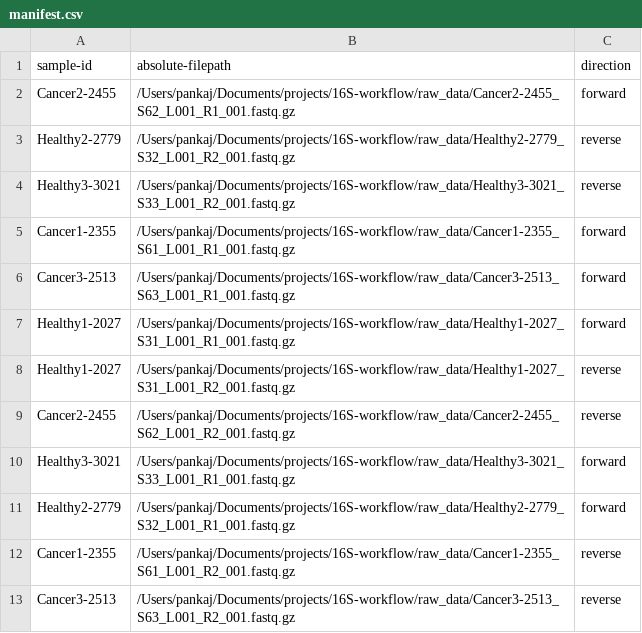
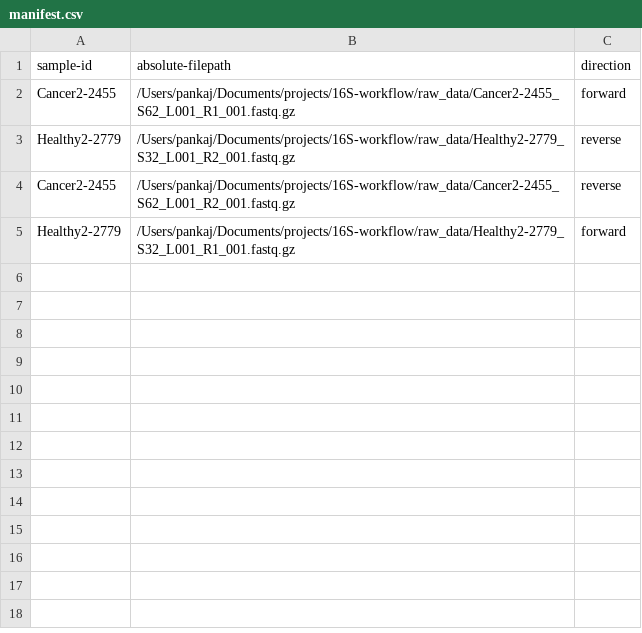
Before and after one commit to pankajchejara23/16S-workflow, a CSV file: manifest.csv, drawn as a sheet.

Commit message:
update workflow and configurations

```diff
--- a/manifest.csv
+++ b/manifest.csv
@@ -3,11 +3,3 @@ Cancer2-2455,/Users/pankaj/Documents/projects/16S-workflow/raw_data/Cancer2-2455
 Healthy2-2779,/Users/pankaj/Documents/projects/16S-workflow/raw_data/Healthy2-2779_S32_L001_R2_001.fastq.gz,reverse
-Healthy3-3021,/Users/pankaj/Documents/projects/16S-workflow/raw_data/Healthy3-3021_S33_L001_R2_001.fastq.gz,reverse
-Cancer1-2355,/Users/pankaj/Documents/projects/16S-workflow/raw_data/Cancer1-2355_S61_L001_R1_001.fastq.gz,forward
-Cancer3-2513,/Users/pankaj/Documents/projects/16S-workflow/raw_data/Cancer3-2513_S63_L001_R1_001.fastq.gz,forward
-Healthy1-2027,/Users/pankaj/Documents/projects/16S-workflow/raw_data/Healthy1-2027_S31_L001_R1_001.fastq.gz,forward
-Healthy1-2027,/Users/pankaj/Documents/projects/16S-workflow/raw_data/Healthy1-2027_S31_L001_R2_001.fastq.gz,reverse
 Cancer2-2455,/Users/pankaj/Documents/projects/16S-workflow/raw_data/Cancer2-2455_S62_L001_R2_001.fastq.gz,reverse
-Healthy3-3021,/Users/pankaj/Documents/projects/16S-workflow/raw_data/Healthy3-3021_S33_L001_R1_001.fastq.gz,forward
 Healthy2-2779,/Users/pankaj/Documents/projects/16S-workflow/raw_data/Healthy2-2779_S32_L001_R1_001.fastq.gz,forward
-Cancer1-2355,/Users/pankaj/Documents/projects/16S-workflow/raw_data/Cancer1-2355_S61_L001_R2_001.fastq.gz,reverse
-Cancer3-2513,/Users/pankaj/Documents/projects/16S-workflow/raw_data/Cancer3-2513_S63_L001_R2_001.fastq.gz,reverse
```
Also changed, not shown: 2 other files.
